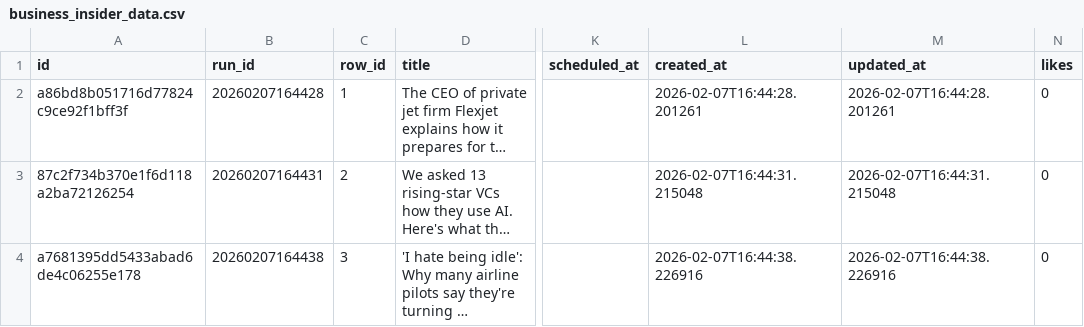
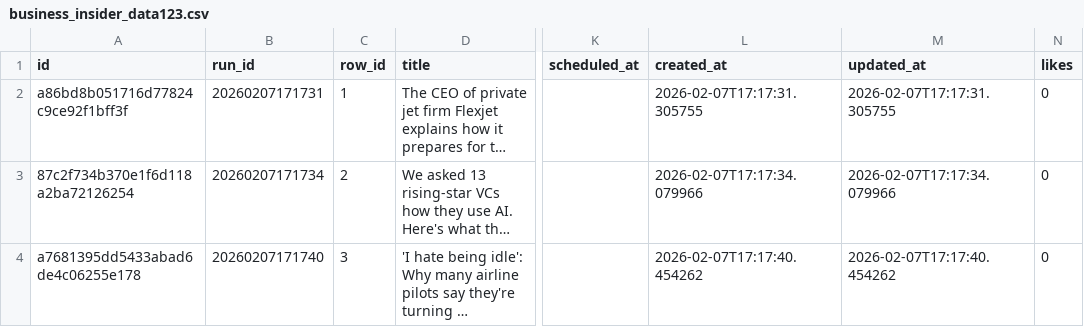
Before and after one commit to Ankitbrmn07/ALL-in-One-Scrapping, a CSV file: data/business/business_insider_data123.csv (was data/business/business_insider_data.csv), drawn as a sheet; only a part is shown, gaps mark what is left out; long unchanged cells end in …; the diff covers the shown part only; the diff names each change by its address in the sheet, - before the commit and + after, or states it on an @@ line.

```diff
--- a/data/business/business_insider_data.csv
+++ b/data/business/business_insider_data123.csv
-B2 (run_id): 20260207164428
+B2 (run_id): 20260207171731
-L2 (created_at): 2026-02-07T16:44:28.201261
+L2 (created_at): 2026-02-07T17:17:31.305755
-M2 (updated_at): 2026-02-07T16:44:28.201261
+M2 (updated_at): 2026-02-07T17:17:31.305755
-B3 (run_id): 20260207164431
+B3 (run_id): 20260207171734
-L3 (created_at): 2026-02-07T16:44:31.215048
+L3 (created_at): 2026-02-07T17:17:34.079966
-M3 (updated_at): 2026-02-07T16:44:31.215048
+M3 (updated_at): 2026-02-07T17:17:34.079966
-B4 (run_id): 20260207164438
+B4 (run_id): 20260207171740
-L4 (created_at): 2026-02-07T16:44:38.226916
+L4 (created_at): 2026-02-07T17:17:40.454262
-M4 (updated_at): 2026-02-07T16:44:38.226916
+M4 (updated_at): 2026-02-07T17:17:40.454262
```
Also changed, not shown: 59 edited cells elsewhere in this file, 2 other files.
